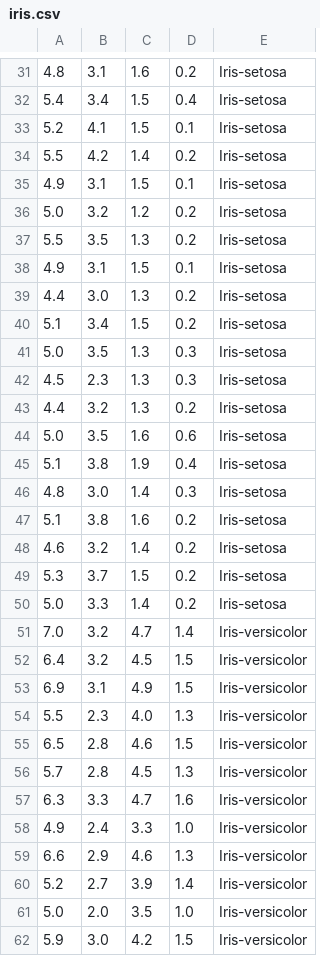
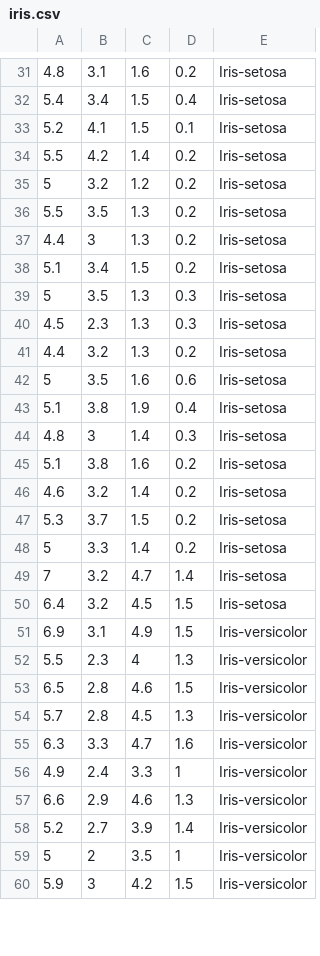
Before and after one commit to hashimm03/Individual-project, a CSV file: datasets/iris.csv, drawn as a sheet; only a part is shown, gaps mark what is left out; the diff covers the shown part only.

```diff
--- a/datasets/iris.csv
+++ b/datasets/iris.csv
@@ -34,14 +34,12 @@
 5.5,4.2,1.4,0.2,Iris-setosa
-4.9,3.1,1.5,0.1,Iris-setosa
-5.0,3.2,1.2,0.2,Iris-setosa
+5,3.2,1.2,0.2,Iris-setosa
 5.5,3.5,1.3,0.2,Iris-setosa
-4.9,3.1,1.5,0.1,Iris-setosa
-4.4,3.0,1.3,0.2,Iris-setosa
+4.4,3,1.3,0.2,Iris-setosa
 5.1,3.4,1.5,0.2,Iris-setosa
-5.0,3.5,1.3,0.3,Iris-setosa
+5,3.5,1.3,0.3,Iris-setosa
 4.5,2.3,1.3,0.3,Iris-setosa
 4.4,3.2,1.3,0.2,Iris-setosa
-5.0,3.5,1.6,0.6,Iris-setosa
+5,3.5,1.6,0.6,Iris-setosa
 5.1,3.8,1.9,0.4,Iris-setosa
-4.8,3.0,1.4,0.3,Iris-setosa
+4.8,3,1.4,0.3,Iris-setosa
 5.1,3.8,1.6,0.2,Iris-setosa
@@ -49,7 +47,7 @@
 5.3,3.7,1.5,0.2,Iris-setosa
-5.0,3.3,1.4,0.2,Iris-setosa
-7.0,3.2,4.7,1.4,Iris-versicolor
-6.4,3.2,4.5,1.5,Iris-versicolor
+5,3.3,1.4,0.2,Iris-setosa
+7,3.2,4.7,1.4,Iris-setosa
+6.4,3.2,4.5,1.5,Iris-setosa
 6.9,3.1,4.9,1.5,Iris-versicolor
-5.5,2.3,4.0,1.3,Iris-versicolor
+5.5,2.3,4,1.3,Iris-versicolor
 6.5,2.8,4.6,1.5,Iris-versicolor
@@ -57,6 +55,6 @@
 6.3,3.3,4.7,1.6,Iris-versicolor
-4.9,2.4,3.3,1.0,Iris-versicolor
+4.9,2.4,3.3,1,Iris-versicolor
 6.6,2.9,4.6,1.3,Iris-versicolor
 5.2,2.7,3.9,1.4,Iris-versicolor
-5.0,2.0,3.5,1.0,Iris-versicolor
-5.9,3.0,4.2,1.5,Iris-versicolor
+5,2,3.5,1,Iris-versicolor
+5.9,3,4.2,1.5,Iris-versicolor
```
Also changed, not shown: 1 added row, 2 removed rows and 57 edited cells elsewhere in this file, 9 other files.
